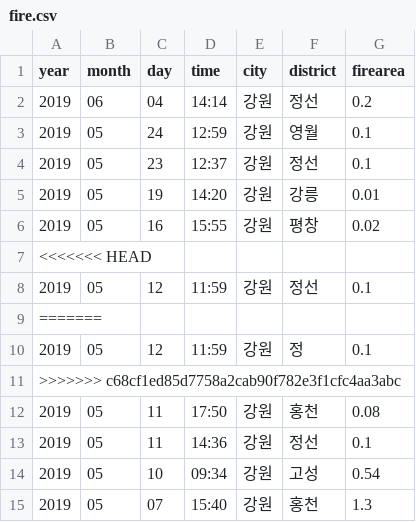
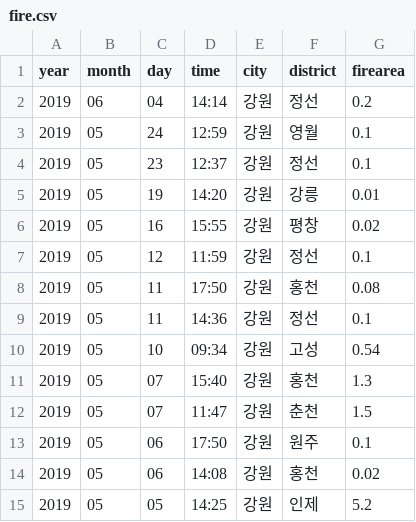
Before and after one commit to wnghdcjfe/wnghdcjfe.github.io, a CSV file: 빅데이터공모전/data/fire.csv, drawn as a sheet; only a part is shown; the shorter side is filled out with more unchanged rows.

```diff
--- a/빅데이터공모전/data/fire.csv
+++ b/빅데이터공모전/data/fire.csv
@@ -6,7 +6,3 @@
 2019,05,16,15:55,강원,평창,0.02
-<<<<<<< HEAD
 2019,05,12,11:59,강원,정선,0.1
-=======
-2019,05,12,11:59,강원,정,0.1
->>>>>>> c68cf1ed85d7758a2cab90f782e3f1cfc4aa3abc
 2019,05,11,17:50,강원,홍천,0.08
```
Also changed, not shown: 5 other files.
